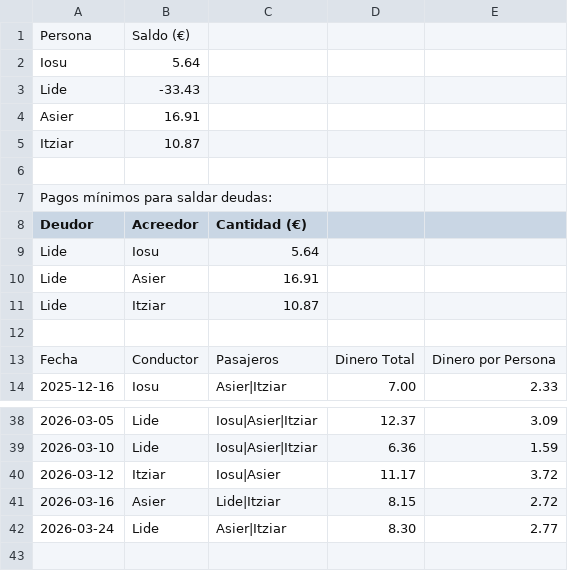
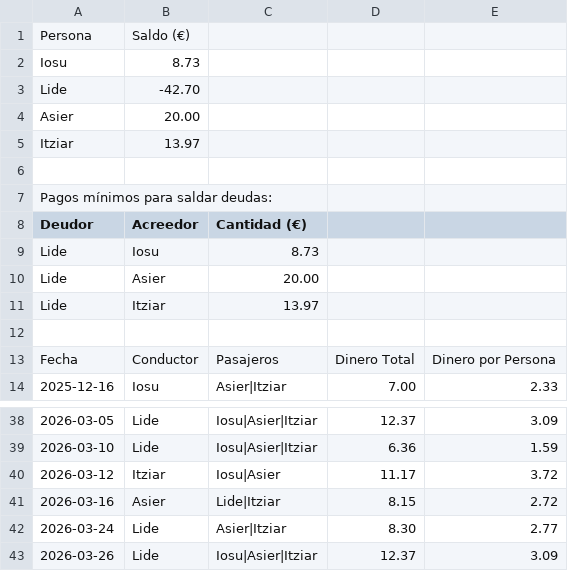
Before and after one commit to iosugomez/kotxea-backend, a CSV file: datos/dinero.csv, drawn as a sheet; only a part is shown, gaps mark what is left out.

Commit message:
Update dinero.csv 2026-03-26T17:05:39.124425

```diff
--- a/datos/dinero.csv
+++ b/datos/dinero.csv
@@ -1,6 +1,6 @@
 Persona,Saldo (€)
-Iosu,5.64
-Lide,-33.43
-Asier,16.91
-Itziar,10.87
+Iosu,8.73
+Lide,-42.70
+Asier,20.00
+Itziar,13.97
 
@@ -8,5 +8,5 @@ Pagos mínimos para saldar deudas:
 Deudor,Acreedor,Cantidad (€)
-Lide,Iosu,5.64
-Lide,Asier,16.91
-Lide,Itziar,10.87
+Lide,Iosu,8.73
+Lide,Asier,20.00
+Lide,Itziar,13.97
 
@@ -42 +42,2 @@ Fecha,Conductor,Pasajeros,Dinero Total,Dinero por Persona
 2026-03-24,Lide,"Asier|Itziar",8.30,2.77
+2026-03-26,Lide,"Iosu|Asier|Itziar",12.37,3.09
```
